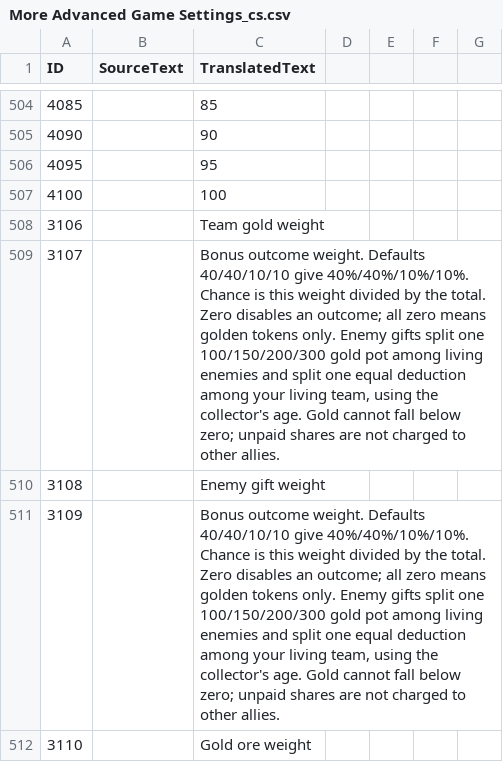
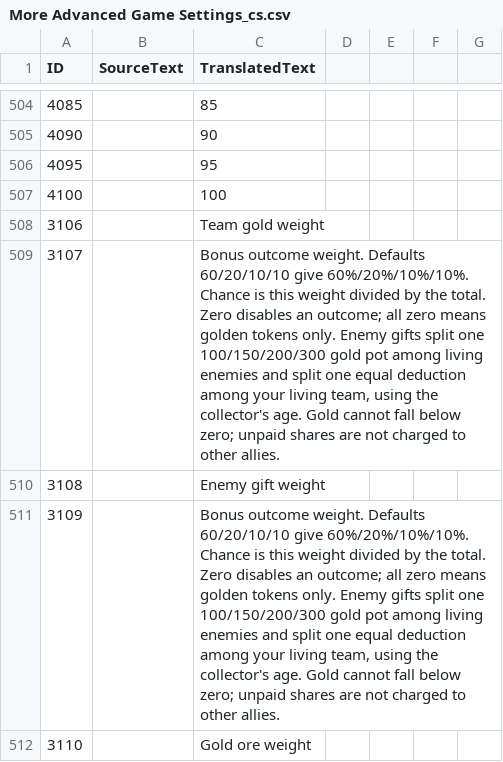
Before and after one commit to TypeDan/Yuletide-Raids, a CSV file: assets/locdb/More Advanced Game Settings_cs.csv, drawn as a sheet; only a part is shown, gaps mark what is left out; the diff covers the shown part only.

Commit message:
Rebalance present defaults to 60 percent team gold and 20 percent enemy gifts

```diff
--- a/assets/locdb/More Advanced Game Settings_cs.csv
+++ b/assets/locdb/More Advanced Game Settings_cs.csv
@@ -508,5 +508,5 @@
 3106,,Team gold weight
-3107,,"Bonus outcome weight. Defaults 40/40/10/10 give 40%/40%/10%/10%. Chance is this weight divided by the total. Zero disables an outcome; all zero means golden tokens only. Enemy gifts split one 100/150/200/300 gold pot among living enemies and split one equal deduction among your living team, using the collector's age. Gold cannot fall below zero; unpaid shares are not charged to other allies."
+3107,,"Bonus outcome weight. Defaults 60/20/10/10 give 60%/20%/10%/10%. Chance is this weight divided by the total. Zero disables an outcome; all zero means golden tokens only. Enemy gifts split one 100/150/200/300 gold pot among living enemies and split one equal deduction among your living team, using the collector's age. Gold cannot fall below zero; unpaid shares are not charged to other allies."
 3108,,Enemy gift weight
-3109,,"Bonus outcome weight. Defaults 40/40/10/10 give 40%/40%/10%/10%. Chance is this weight divided by the total. Zero disables an outcome; all zero means golden tokens only. Enemy gifts split one 100/150/200/300 gold pot among living enemies and split one equal deduction among your living team, using the collector's age. Gold cannot fall below zero; unpaid shares are not charged to other allies."
+3109,,"Bonus outcome weight. Defaults 60/20/10/10 give 60%/20%/10%/10%. Chance is this weight divided by the total. Zero disables an outcome; all zero means golden tokens only. Enemy gifts split one 100/150/200/300 gold pot among living enemies and split one equal deduction among your living team, using the collector's age. Gold cannot fall below zero; unpaid shares are not charged to other allies."
 3110,,Gold ore weight
```
Also changed, not shown: 4 edited cells elsewhere in this file, assets/locdb/More Advanced Game Settings_en.csv, assets/locdb/More Advanced Game Settings_fr.csv, 12 other files.
